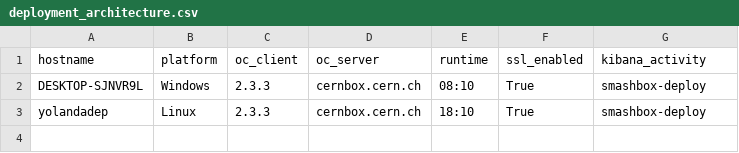
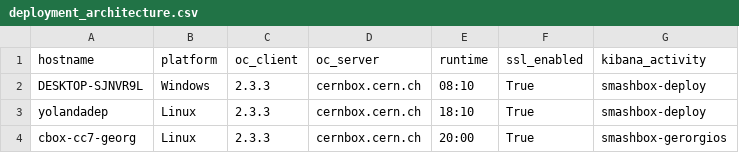
Before and after one commit to yolanda93/smashbox-deployment, a CSV file: deployment_architecture.csv, drawn as a sheet; the diff names each change by its address in the sheet, - before the commit and + after, or states it on an @@ line.

Commit message:
Update deployment_architecture.csv

```diff
--- a/deployment_architecture.csv
+++ b/deployment_architecture.csv
+row 4: cbox-cc7-georg | Linux | 2.3.3 | cernbox.cern.ch | 20:00 | True | smashbox-gerorgios
```
